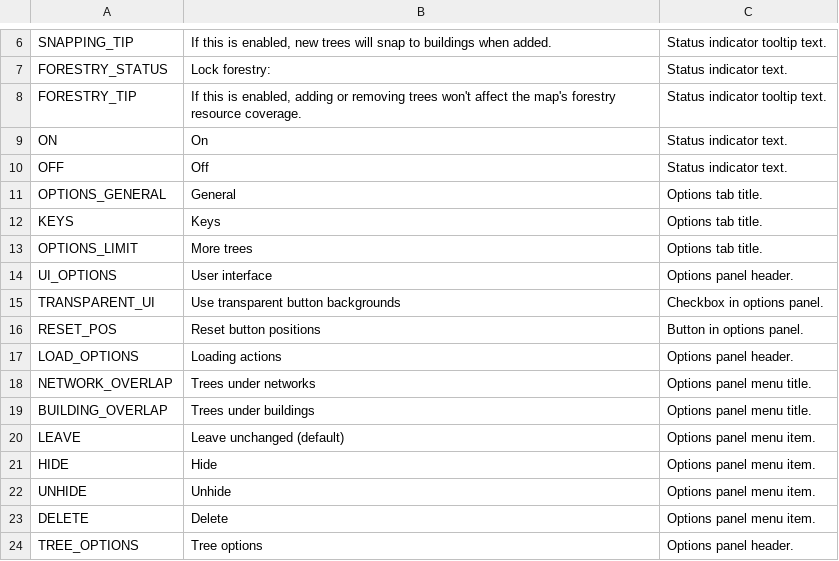
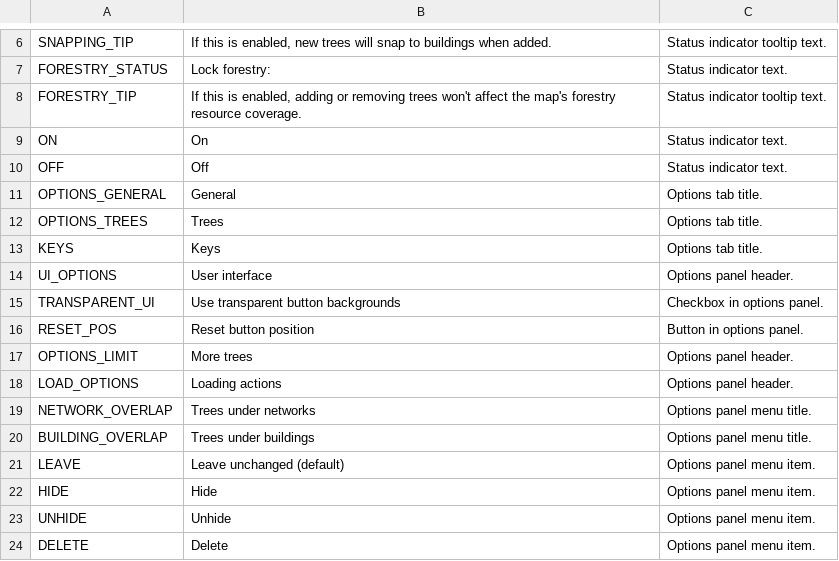
Before and after one commit to algernon-A/TreeControl, a CSV file: Translations/en-EN.csv, drawn as a sheet; only a part is shown, gaps mark what is left out; the shorter side is filled out with more unchanged rows.

Commit message:
Reorganize options panel tabs.

```diff
--- a/Translations/en-EN.csv
+++ b/Translations/en-EN.csv
@@ -11,7 +11,8 @@
 "OPTIONS_GENERAL","General","Options tab title."
+"OPTIONS_TREES","Trees","Options tab title."
 "KEYS","Keys","Options tab title."
-"OPTIONS_LIMIT","More trees","Options tab title."
 "UI_OPTIONS","User interface","Options panel header."
 "TRANSPARENT_UI","Use transparent button backgrounds","Checkbox in options panel."
-"RESET_POS","Reset button positions","Button in options panel."
+"RESET_POS","Reset button position","Button in options panel."
+"OPTIONS_LIMIT","More trees","Options panel header."
 "LOAD_OPTIONS","Loading actions","Options panel header."
```
Also changed, not shown: 5 other files.
